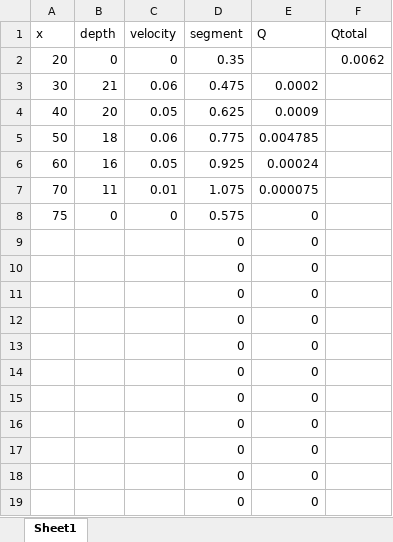
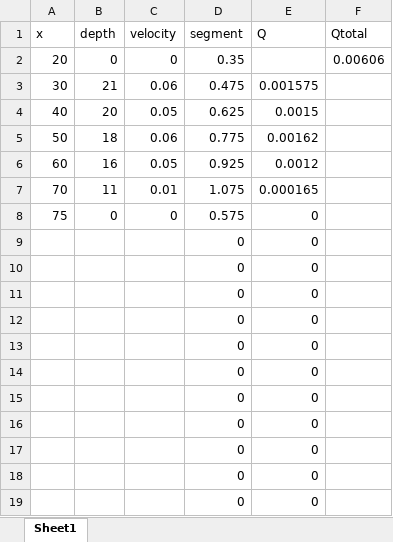
Before and after one commit to carbonshed/Ecuador2022, an Excel workbook: Discharge/Gavi_02_2022-06-07_1110.xlsx, sheet Sheet1, drawn as a sheet; values as stored, in another font and other column widths than the file's, no borders; the diff names each change by its address in the sheet, - before the commit and + after, or states it on an @@ line.

```diff
--- a/Discharge/Gavi_02_2022-06-07_1110.xlsx (sheet Sheet1)
+++ b/Discharge/Gavi_02_2022-06-07_1110.xlsx (sheet Sheet1)
-F2 (Qtotal): 0.0062
+F2 (Qtotal): 0.00606
-E3 (Q): 0.0002
+E3 (Q): 0.001575
-E4 (Q): 0.0009
+E4 (Q): 0.0015
-E5 (Q): 0.004785
+E5 (Q): 0.00162
-E6 (Q): 0.00024
+E6 (Q): 0.0012
-E7 (Q): 0.000075
+E7 (Q): 0.000165
```
Also changed, not shown: Discharge/Gavi_02_2022-06-30_1235.xlsx, Discharge/Gavi_02_2022-07-22_919.xlsx, 55 other files.
